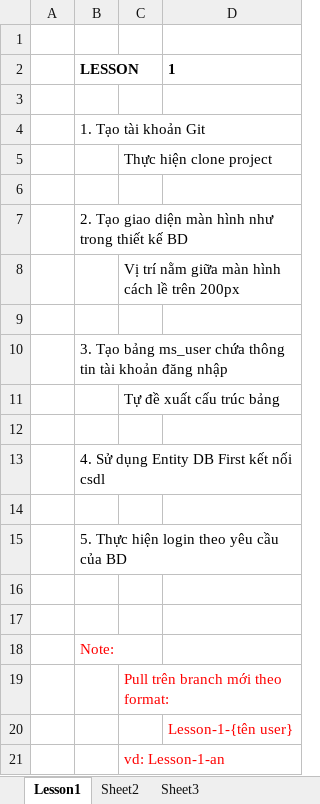
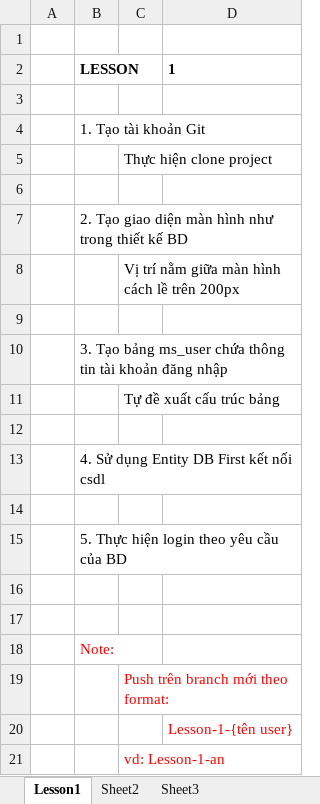
Before and after one commit to kienngo/asp_net_training, an Excel workbook: 0.Document/Training/Lesson1.xlsx, sheet Lesson1, drawn as a sheet; values as stored, in another font and other column widths than the file's, no borders; the diff names each change by its address in the sheet, - before the commit and + after, or states it on an @@ line.

Commit message:
update

```diff
--- a/0.Document/Training/Lesson1.xlsx (sheet Lesson1)
+++ b/0.Document/Training/Lesson1.xlsx (sheet Lesson1)
-C19: Pull trên branch mới theo format:
+C19: Push trên branch mới theo format:
```
